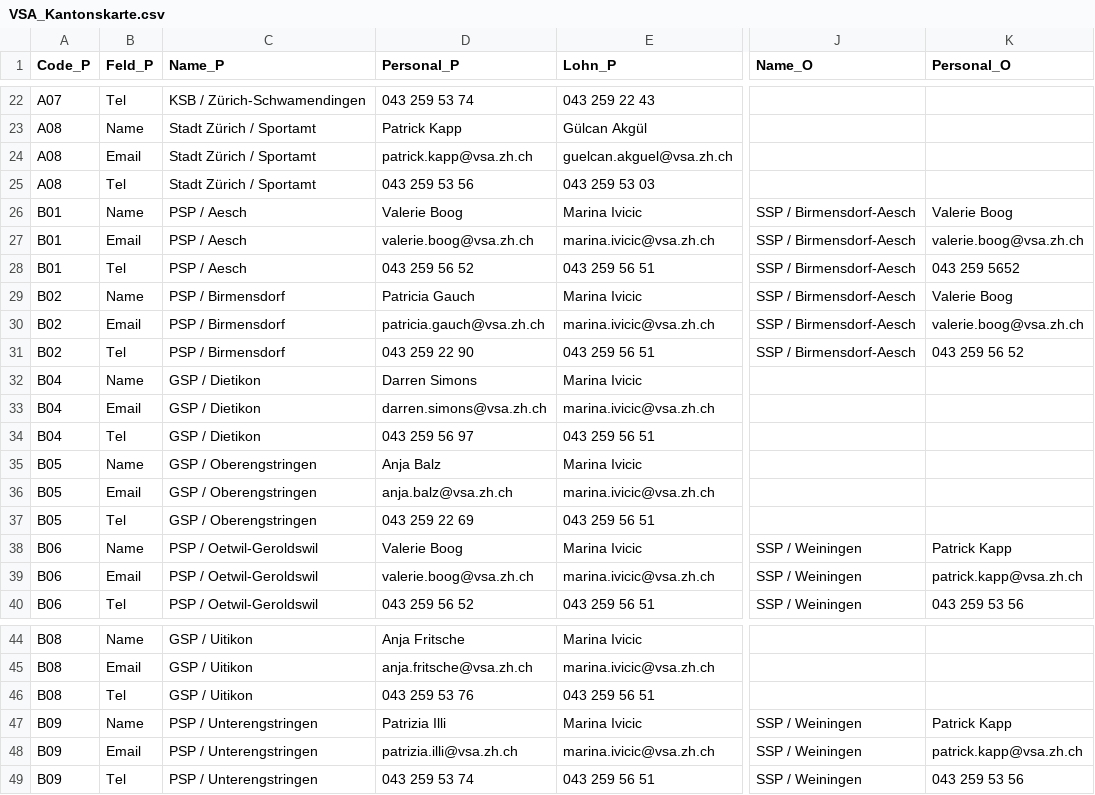
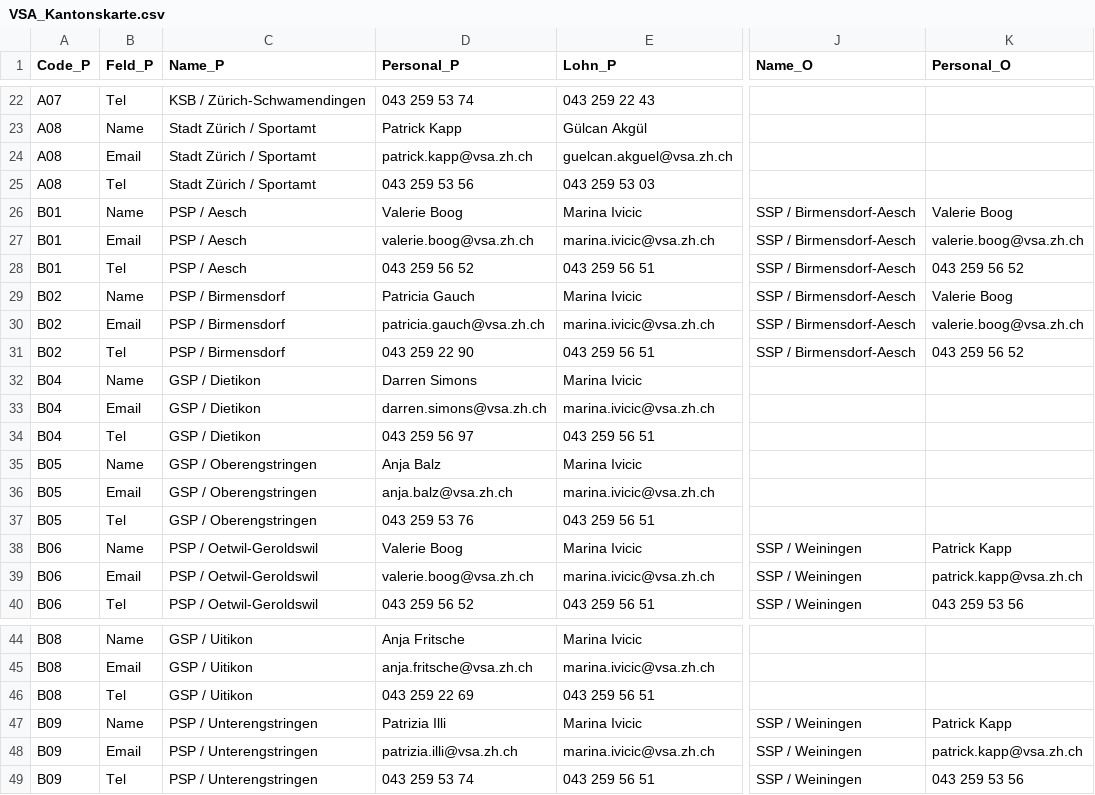
Before and after one commit to statistikZH/Visualisierung_VSAKarte, a CSV file: Data/VSA_Kantonskarte.csv, drawn as a sheet; only a part is shown, gaps mark what is left out; the diff names each change by its address in the sheet, - before the commit and + after, or states it on an @@ line.

Commit message:
Update VSA_Kantonskarte.csv

```diff
--- a/Data/VSA_Kantonskarte.csv
+++ b/Data/VSA_Kantonskarte.csv
-K28 (Personal_O): 043 259 5652
+K28 (Personal_O): 043 259 56 52
-D37 (Personal_P): 043 259 22 69
+D37 (Personal_P): 043 259 53 76
-D46 (Personal_P): 043 259 53 76
+D46 (Personal_P): 043 259 22 69
```
